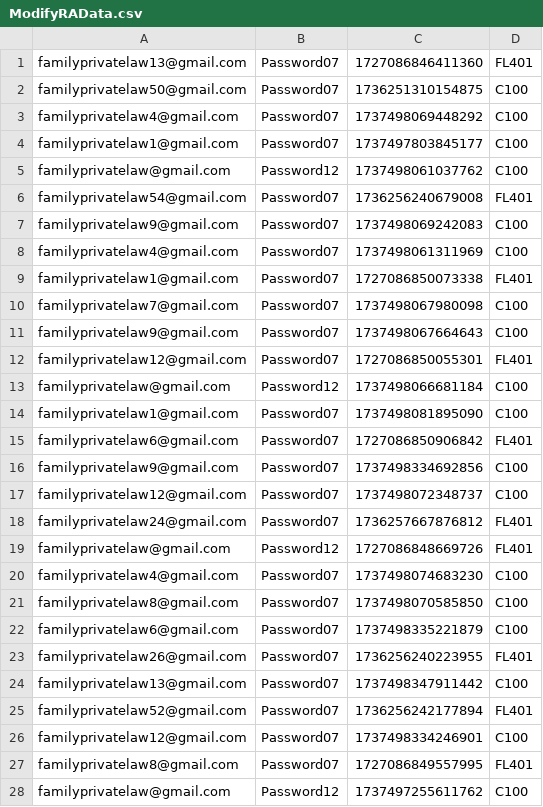
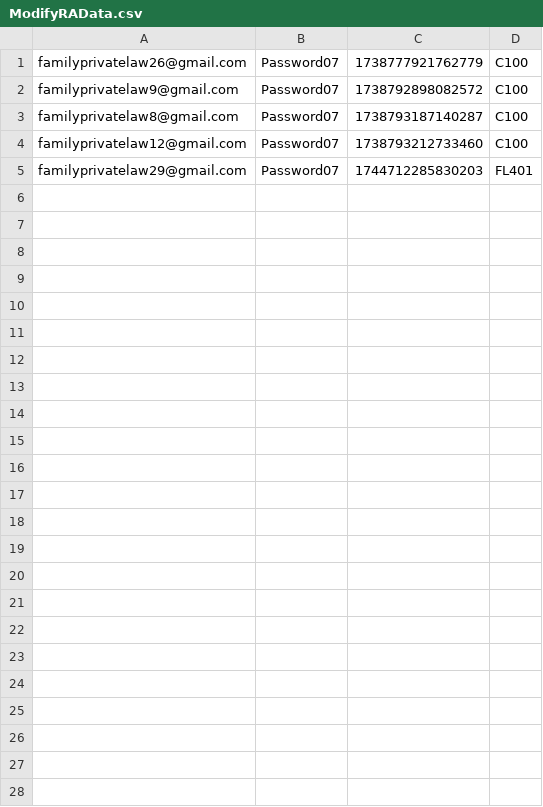
Before and after one commit to hmcts/prl-performance, a CSV file: ModifyRAData.csv, drawn as a sheet.

```diff
--- a/ModifyRAData.csv
+++ b/ModifyRAData.csv
@@ -1,28 +1,5 @@
-familyprivatelaw13@gmail.com,Password07,1727086846411360,FL401
-familyprivatelaw50@gmail.com,Password07,1736251310154875,C100
-familyprivatelaw4@gmail.com,Password07,1737498069448292,C100
-familyprivatelaw1@gmail.com,Password07,1737497803845177,C100
-familyprivatelaw@gmail.com,Password12,1737498061037762,C100
-familyprivatelaw54@gmail.com,Password07,1736256240679008,FL401
-familyprivatelaw9@gmail.com,Password07,1737498069242083,C100
-familyprivatelaw4@gmail.com,Password07,1737498061311969,C100
-familyprivatelaw1@gmail.com,Password07,1727086850073338,FL401
-familyprivatelaw7@gmail.com,Password07,1737498067980098,C100
-familyprivatelaw9@gmail.com,Password07,1737498067664643,C100
-familyprivatelaw12@gmail.com,Password07,1727086850055301,FL401
-familyprivatelaw@gmail.com,Password12,1737498066681184,C100
-familyprivatelaw1@gmail.com,Password07,1737498081895090,C100
-familyprivatelaw6@gmail.com,Password07,1727086850906842,FL401
-familyprivatelaw9@gmail.com,Password07,1737498334692856,C100
-familyprivatelaw12@gmail.com,Password07,1737498072348737,C100
-familyprivatelaw24@gmail.com,Password07,1736257667876812,FL401
-familyprivatelaw@gmail.com,Password12,1727086848669726,FL401
-familyprivatelaw4@gmail.com,Password07,1737498074683230,C100
-familyprivatelaw8@gmail.com,Password07,1737498070585850,C100
-familyprivatelaw6@gmail.com,Password07,1737498335221879,C100
-familyprivatelaw26@gmail.com,Password07,1736256240223955,FL401
-familyprivatelaw13@gmail.com,Password07,1737498347911442,C100
-familyprivatelaw52@gmail.com,Password07,1736256242177894,FL401
-familyprivatelaw12@gmail.com,Password07,1737498334246901,C100
-familyprivatelaw8@gmail.com,Password07,1727086849557995,FL401
-familyprivatelaw@gmail.com,Password12,1737497255611762,C100
+familyprivatelaw26@gmail.com,Password07,1738777921762779,C100
+familyprivatelaw9@gmail.com,Password07,1738792898082572,C100
+familyprivatelaw8@gmail.com,Password07,1738793187140287,C100
+familyprivatelaw12@gmail.com,Password07,1738793212733460,C100
+familyprivatelaw29@gmail.com,Password07,1744712285830203,FL401
```
Also changed, not shown: src/gatling/resources/ReasonableAdjustments_Modify.csv, 12 other files.
